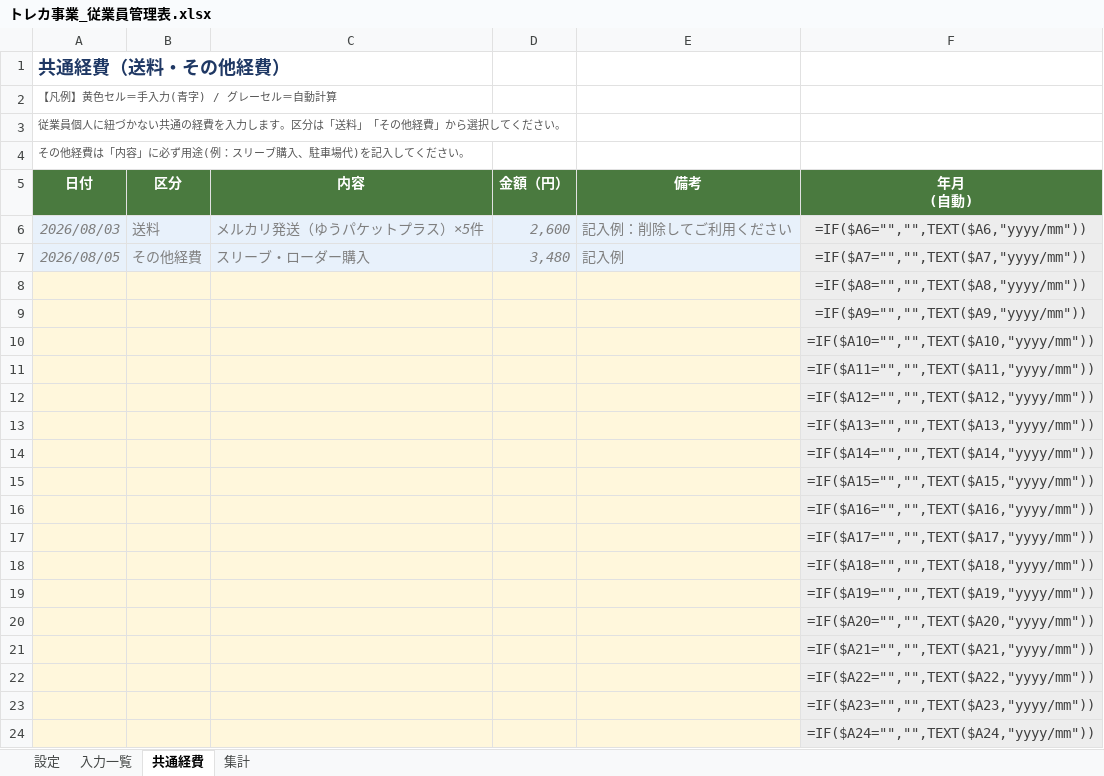
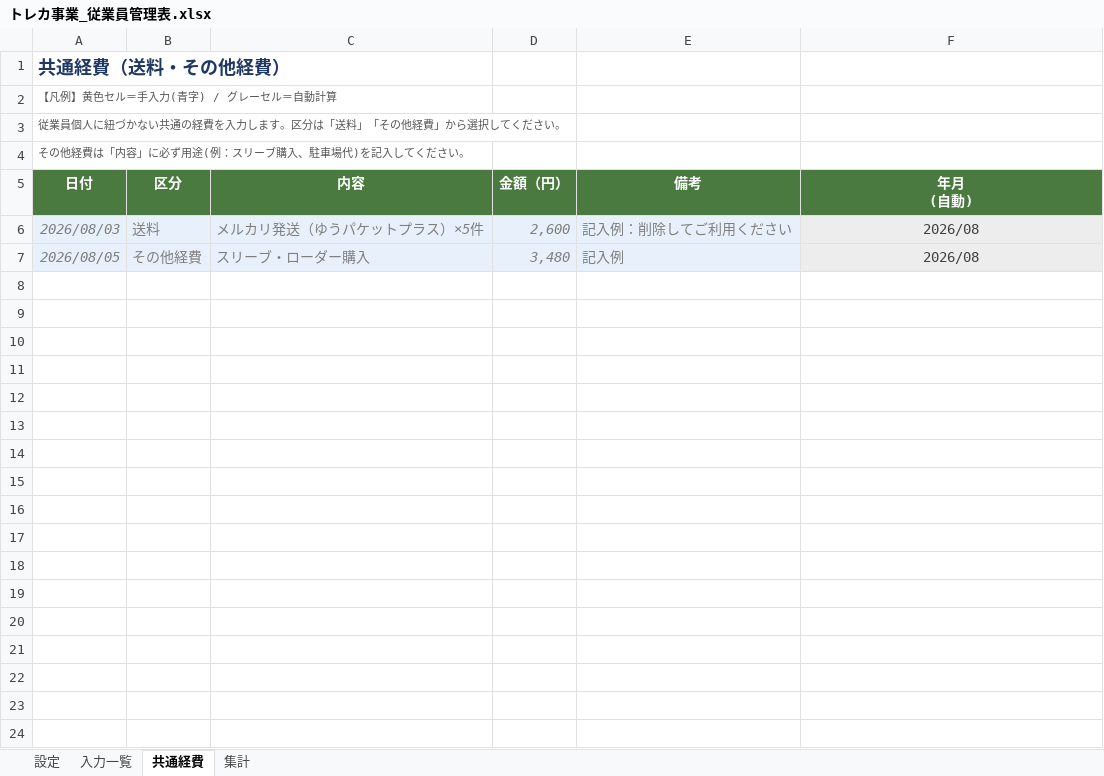
Before and after one commit to n0619y/toto, an Excel workbook: excel/トレカ事業_従業員管理表.xlsx, sheet 共通経費, drawn as a sheet; only a part is shown; values as stored, in another font and other column widths than the file's, no borders; formulas without a stored value are shown as written; charts and pictures not drawn; the diff covers the shown part only; the diff names each change by its address in the sheet, - before the commit and + after, or states it on an @@ line.

```diff
--- a/excel/トレカ事業_従業員管理表.xlsx (sheet 共通経費)
+++ b/excel/トレカ事業_従業員管理表.xlsx (sheet 共通経費)
-F6 (年月 (自動)): =IF($A6="","",TEXT($A6,"yyyy/mm"))
+F6 (年月 (自動)): 2026/08
-F7 (年月 (自動)): =IF($A7="","",TEXT($A7,"yyyy/mm"))
+F7 (年月 (自動)): 2026/08
-row 8:  |  |  |  |  | =IF($A8="","",TEXT($A8,"yyyy/mm"))
-row 9:  |  |  |  |  | =IF($A9="","",TEXT($A9,"yyyy/mm"))
-row 10:  |  |  |  |  | =IF($A10="","",TEXT($A10,"yyyy/mm"))
-row 11:  |  |  |  |  | =IF($A11="","",TEXT($A11,"yyyy/mm"))
-row 12:  |  |  |  |  | =IF($A12="","",TEXT($A12,"yyyy/mm"))
-row 13:  |  |  |  |  | =IF($A13="","",TEXT($A13,"yyyy/mm"))
-row 14:  |  |  |  |  | =IF($A14="","",TEXT($A14,"yyyy/mm"))
-row 15:  |  |  |  |  | =IF($A15="","",TEXT($A15,"yyyy/mm"))
-row 16:  |  |  |  |  | =IF($A16="","",TEXT($A16,"yyyy/mm"))
-row 17:  |  |  |  |  | =IF($A17="","",TEXT($A17,"yyyy/mm"))
-row 18:  |  |  |  |  | =IF($A18="","",TEXT($A18,"yyyy/mm"))
-row 19:  |  |  |  |  | =IF($A19="","",TEXT($A19,"yyyy/mm"))
-row 20:  |  |  |  |  | =IF($A20="","",TEXT($A20,"yyyy/mm"))
-row 21:  |  |  |  |  | =IF($A21="","",TEXT($A21,"yyyy/mm"))
-row 22:  |  |  |  |  | =IF($A22="","",TEXT($A22,"yyyy/mm"))
-row 23:  |  |  |  |  | =IF($A23="","",TEXT($A23,"yyyy/mm"))
-row 24:  |  |  |  |  | =IF($A24="","",TEXT($A24,"yyyy/mm"))
```
Also changed, not shown: 181 removed rows elsewhere in this sheet, sheet 入力一覧, sheet 集計, charts or pictures, 1 other file.
